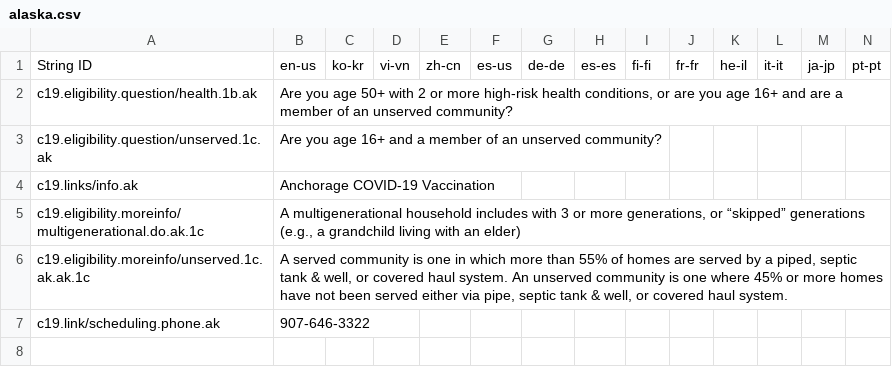
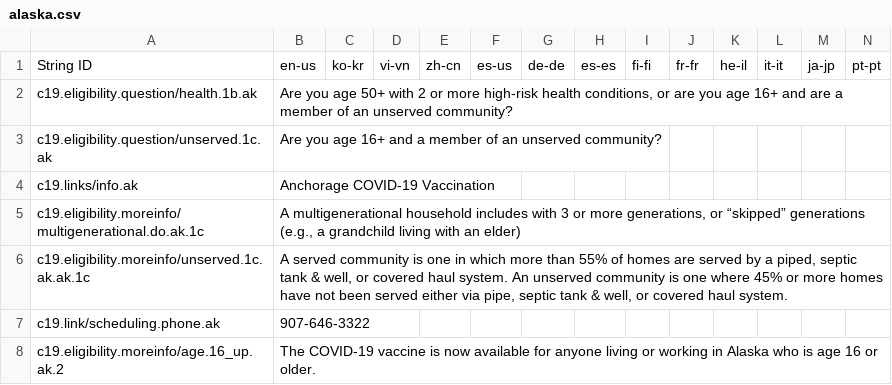
Before and after one commit to microsoft/covid-vaccine-bot, a CSV file: packages/plans/data/policies/alaska/alaska.csv, drawn as a sheet; only a part is shown; rows hold the shown columns only; the diff names each change by its address in the sheet, - before the commit and + after, or states it on an @@ line.

Commit message:
auto file update

```diff
--- a/packages/plans/data/policies/alaska/alaska.csv
+++ b/packages/plans/data/policies/alaska/alaska.csv
+row 8: c19.eligibility.moreinfo/age.16_up.ak.2 | The COVID-19 vaccine is now available for anyone living or working in Alaska who is age 16 or older.
```
